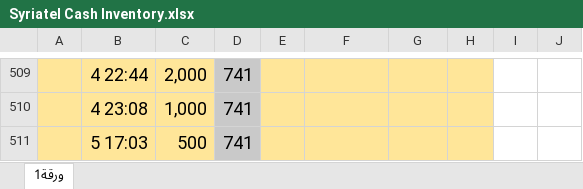
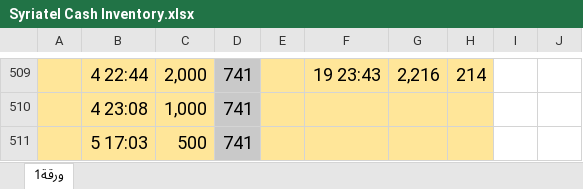
Before and after one commit to melad1411/ibrahem, an Excel workbook: Syriatel Cash Inventory.xlsx, sheet ورقة1, drawn as a sheet; only a part is shown, gaps mark what is left out; values as stored, in another font and other column widths than the file's, no borders; charts and pictures not drawn; the diff covers the shown part only; the diff names each change by its address in the sheet, - before the commit and + after, or states it on an @@ line.

```diff
--- a/Syriatel Cash Inventory.xlsx (sheet ورقة1)
+++ b/Syriatel Cash Inventory.xlsx (sheet ورقة1)
-F509: (empty)
+F509: 19 23:43
-G509: (empty)
+G509: 2,216
-H509: (empty)
+H509: 214
```
Also changed, not shown: 48 added rows, 31 edited cells and cell formats elsewhere in this sheet, tempo33.xlsx.
